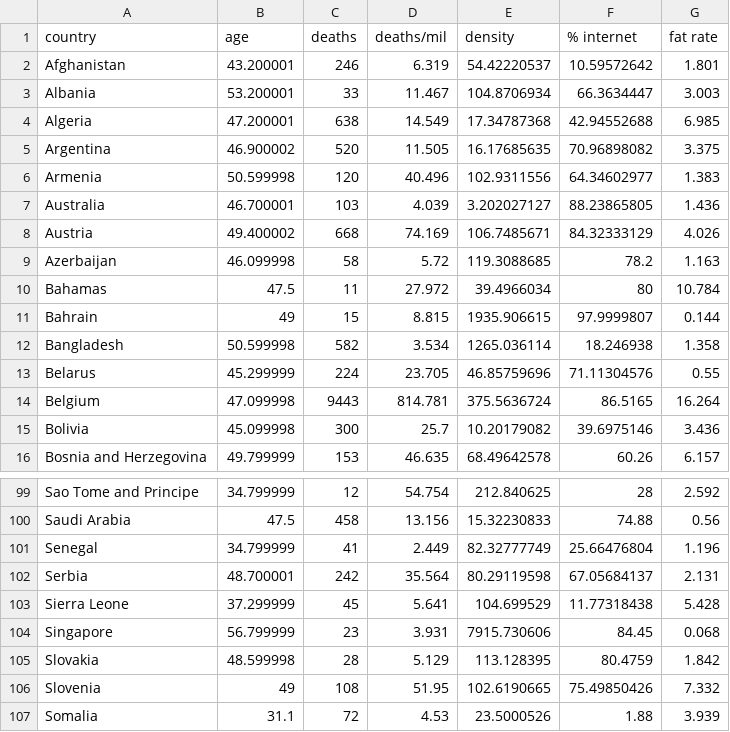
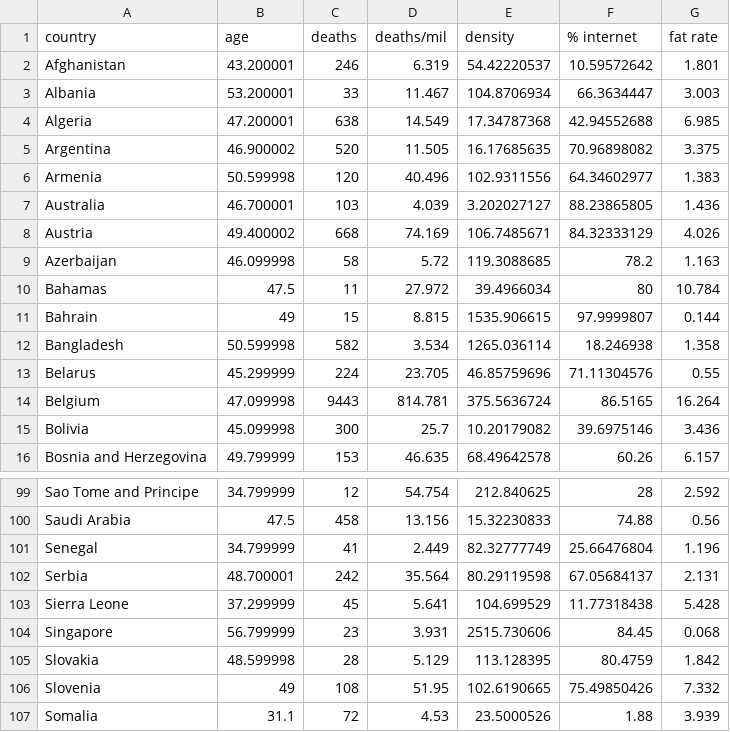
Before and after one commit to karlmiko/corongaco, a CSV file: tables/bigmatrix.csv, drawn as a sheet; only a part is shown, gaps mark what is left out.

```diff
--- a/tables/bigmatrix.csv
+++ b/tables/bigmatrix.csv
@@ -10,3 +10,3 @@ Azerbaijan,46.099998,58,5.72,119.3088685,78.2,1.163
 Bahamas,47.5,11,27.972,39.4966034,80,10.784
-Bahrain,49,15,8.815,1935.906615,97.9999807,0.144
+Bahrain,49,15,8.815,1535.906615,97.9999807,0.144
 Bangladesh,50.599998,582,3.534,1265.036114,18.246938,1.358
@@ -103,3 +103,3 @@ Serbia,48.700001,242,35.564,80.29119598,67.05684137,2.131
 Sierra Leone,37.299999,45,5.641,104.699529,11.77318438,5.428
-Singapore,56.799999,23,3.931,7915.730606,84.45,0.068
+Singapore,56.799999,23,3.931,2515.730606,84.45,0.068
 Slovakia,48.599998,28,5.129,113.128395,80.4759,1.842
```
Also changed, not shown: tables/normalized_bigmatrix.csv, 1 other file.
